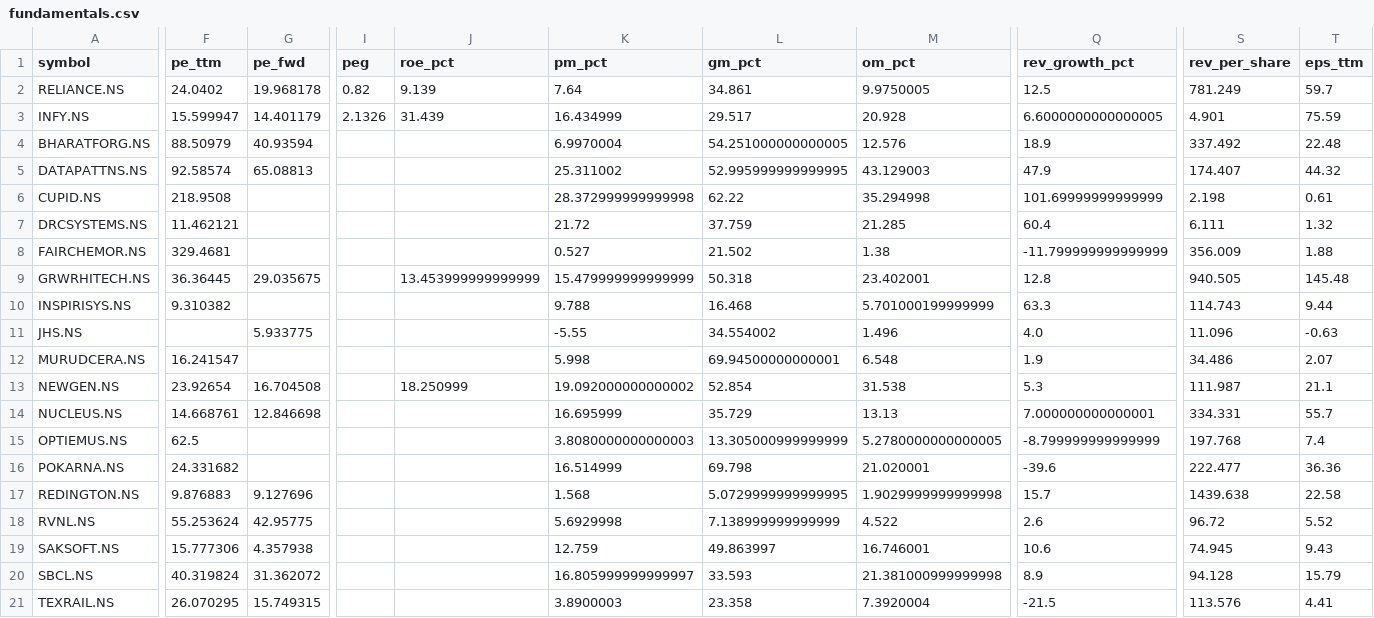
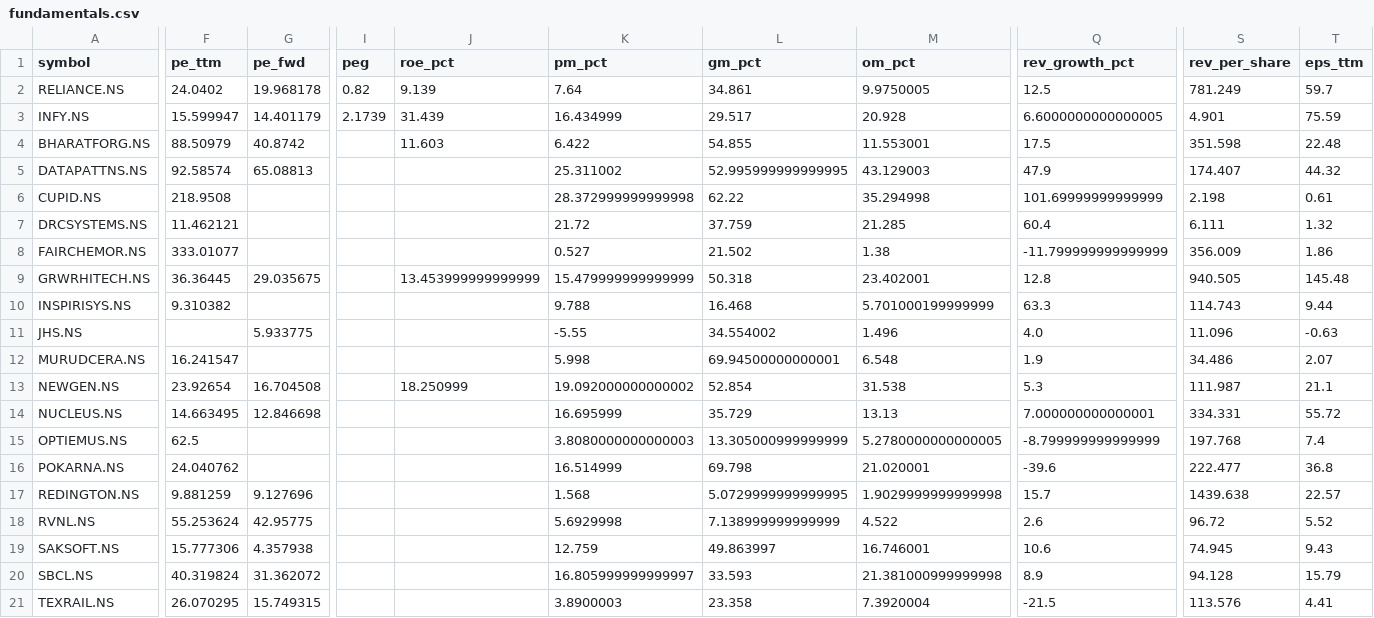
Before and after one commit to cogit0erg0sum/mgb-cockpit, a CSV file: app/data/fundamentals.csv, drawn as a sheet; only a part is shown, gaps mark what is left out; the diff names each change by its address in the sheet, - before the commit and + after, or states it on an @@ line.

```diff
--- a/app/data/fundamentals.csv
+++ b/app/data/fundamentals.csv
-I3 (peg): 2.1326
+I3 (peg): 2.1739
-G4 (pe_fwd): 40.93594
+G4 (pe_fwd): 40.8742
-J4 (roe_pct): (empty)
+J4 (roe_pct): 11.603
-K4 (pm_pct): 6.9970004
+K4 (pm_pct): 6.422
-L4 (gm_pct): 54.251000000000005
+L4 (gm_pct): 54.855
-M4 (om_pct): 12.576
+M4 (om_pct): 11.553001
-Q4 (rev_growth_pct): 18.9
+Q4 (rev_growth_pct): 17.5
-S4 (rev_per_share): 337.492
+S4 (rev_per_share): 351.598
-F8 (pe_ttm): 329.4681
+F8 (pe_ttm): 333.01077
-T8 (eps_ttm): 1.88
+T8 (eps_ttm): 1.86
-F14 (pe_ttm): 14.668761
+F14 (pe_ttm): 14.663495
-T14 (eps_ttm): 55.7
+T14 (eps_ttm): 55.72
-F16 (pe_ttm): 24.331682
+F16 (pe_ttm): 24.040762
-T16 (eps_ttm): 36.36
+T16 (eps_ttm): 36.8
-F17 (pe_ttm): 9.876883
+F17 (pe_ttm): 9.881259
-T17 (eps_ttm): 22.58
+T17 (eps_ttm): 22.57
```
Also changed, not shown: app/data/dashboard.csv.
